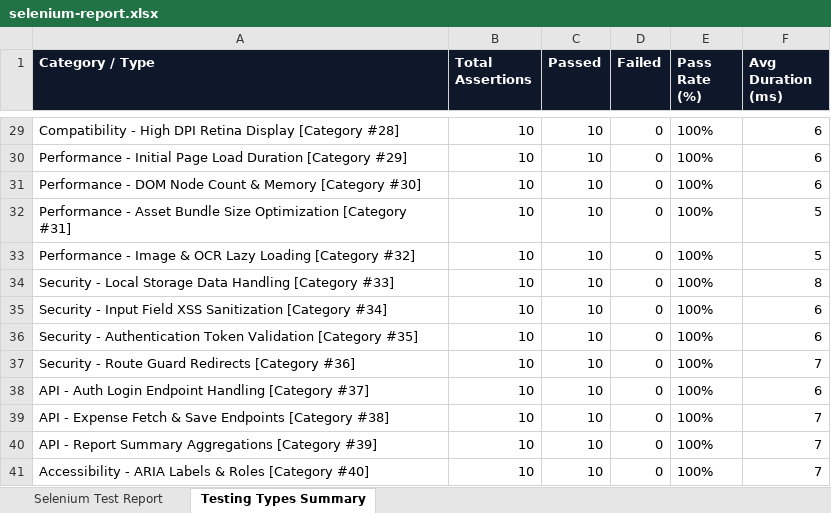
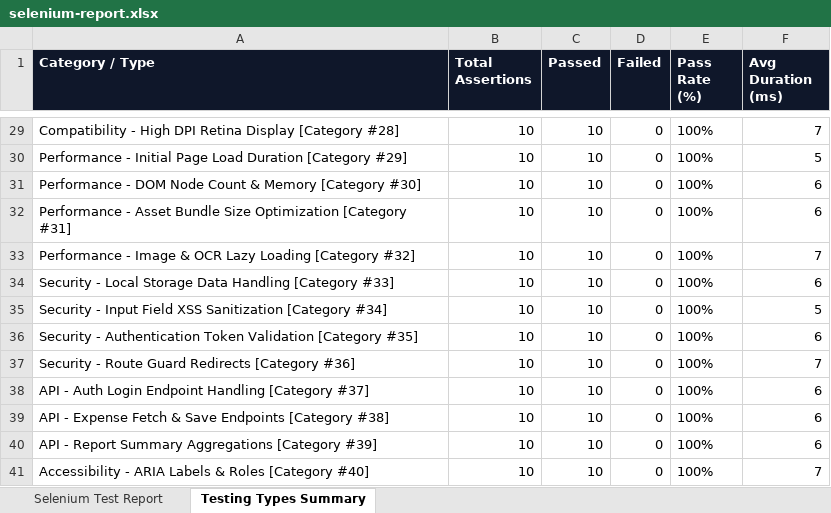
Before and after one commit to prasanth2538/BillScan-Tracker, an Excel workbook: BillScanTrackerE2E/selenium-report.xlsx, sheet Testing Types Summary, drawn as a sheet; only a part is shown, gaps mark what is left out; values as stored, in another font and other column widths than the file's, no borders; the diff covers the shown part only; the diff names each change by its address in the sheet, - before the commit and + after, or states it on an @@ line.

```diff
--- a/BillScanTrackerE2E/selenium-report.xlsx (sheet Testing Types Summary)
+++ b/BillScanTrackerE2E/selenium-report.xlsx (sheet Testing Types Summary)
-F29 (Avg Duration (ms)): 6
+F29 (Avg Duration (ms)): 7
-F30 (Avg Duration (ms)): 6
+F30 (Avg Duration (ms)): 5
-F32 (Avg Duration (ms)): 5
+F32 (Avg Duration (ms)): 6
-F33 (Avg Duration (ms)): 5
+F33 (Avg Duration (ms)): 7
-F34 (Avg Duration (ms)): 8
+F34 (Avg Duration (ms)): 6
-F35 (Avg Duration (ms)): 6
+F35 (Avg Duration (ms)): 5
-F39:F40 (Avg Duration (ms)): 7
+F39:F40 (Avg Duration (ms)): 6
```
Also changed, not shown: 20 edited cells elsewhere in this sheet, sheet Selenium Test Report, BillScanTrackerE2E/Test_Results/selenium-report.xlsx, 3 other files.
